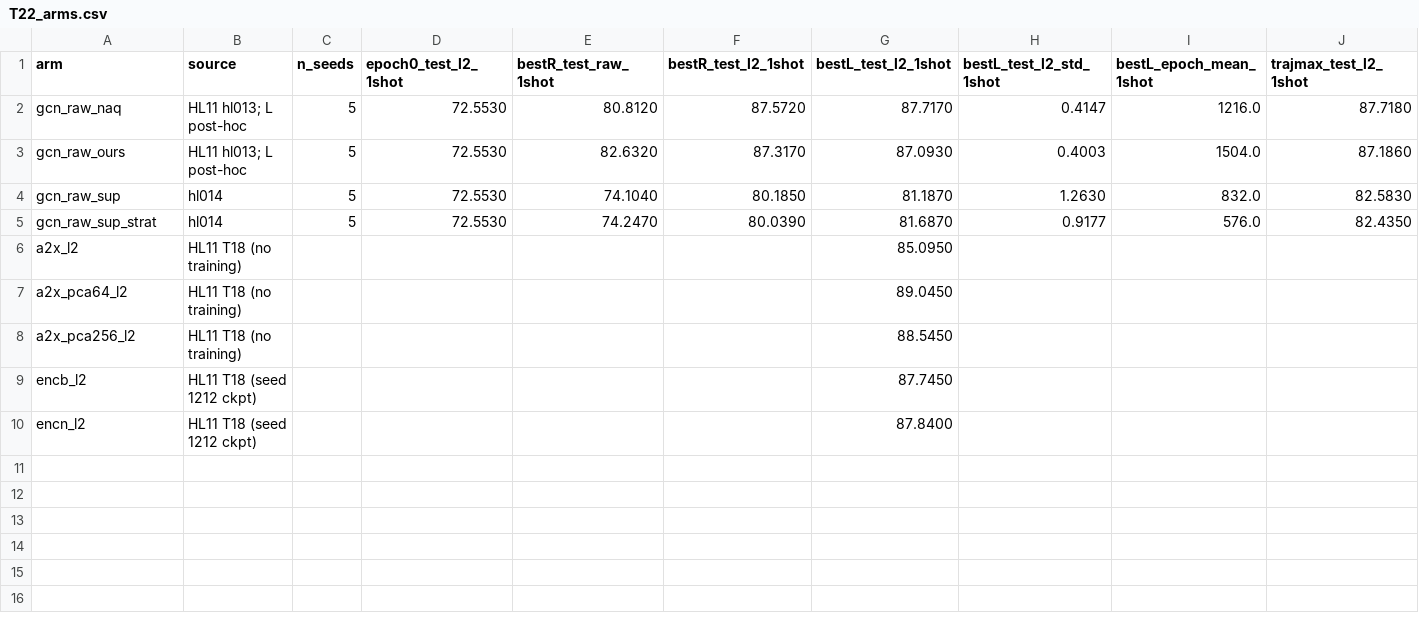
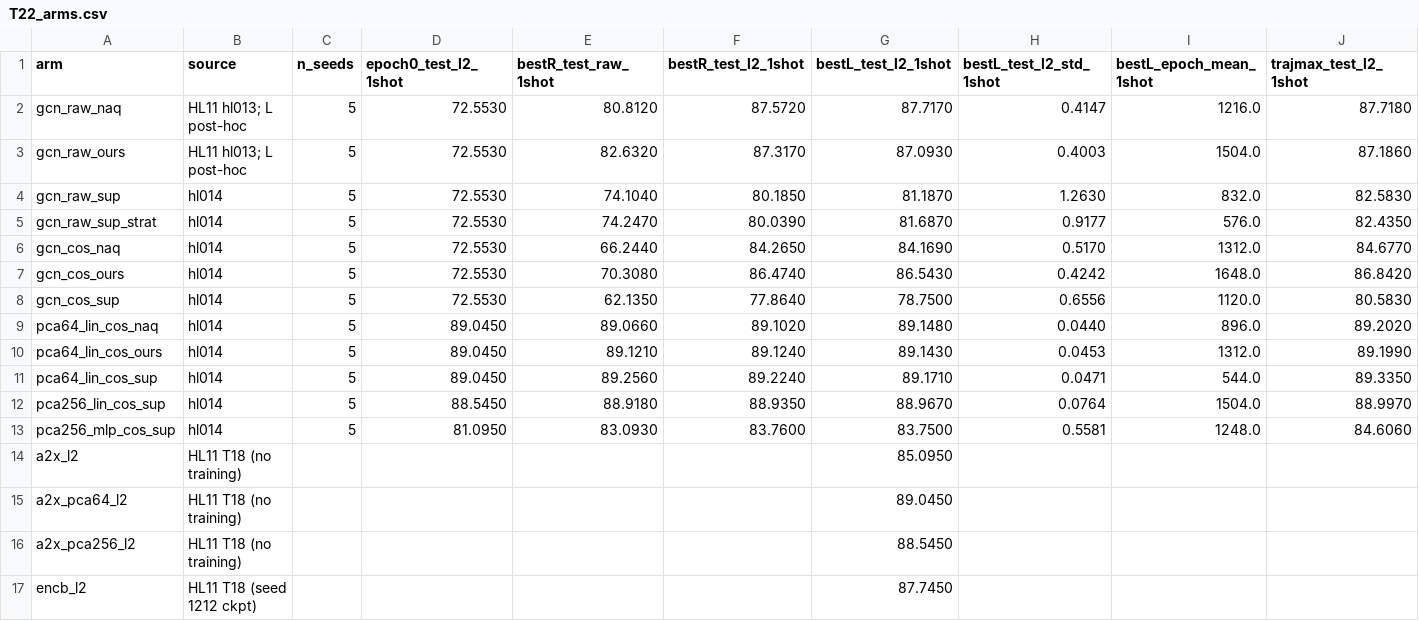
Before and after one commit to choi-cloud/NAQ, a CSV file: reports/HL12_tables/T22_arms.csv, drawn as a sheet; only a part is shown; the shorter side is filled out with more unchanged rows; rows hold the shown columns only; the diff names each change by its address in the sheet, - before the commit and + after, or states it on an @@ line.

```diff
--- a/reports/HL12_tables/T22_arms.csv
+++ b/reports/HL12_tables/T22_arms.csv
+row 6: gcn_cos_naq | hl014 | 5 | 72.5530 | 66.2440 | 84.2650 | 84.1690 | 0.5170 | 1312.0 | 84.6770
+row 7: gcn_cos_ours | hl014 | 5 | 72.5530 | 70.3080 | 86.4740 | 86.5430 | 0.4242 | 1648.0 | 86.8420
+row 8: gcn_cos_sup | hl014 | 5 | 72.5530 | 62.1350 | 77.8640 | 78.7500 | 0.6556 | 1120.0 | 80.5830
+row 9: pca64_lin_cos_naq | hl014 | 5 | 89.0450 | 89.0660 | 89.1020 | 89.1480 | 0.0440 | 896.0 | 89.2020
+row 10: pca64_lin_cos_ours | hl014 | 5 | 89.0450 | 89.1210 | 89.1240 | 89.1430 | 0.0453 | 1312.0 | 89.1990
+row 11: pca64_lin_cos_sup | hl014 | 5 | 89.0450 | 89.2560 | 89.2240 | 89.1710 | 0.0471 | 544.0 | 89.3350
+row 12: pca256_lin_cos_sup | hl014 | 5 | 88.5450 | 88.9180 | 88.9350 | 88.9670 | 0.0764 | 1504.0 | 88.9970
+row 13: pca256_mlp_cos_sup | hl014 | 5 | 81.0950 | 83.0930 | 83.7600 | 83.7500 | 0.5581 | 1248.0 | 84.6060
```
Also changed, not shown: reports/HL12_tables/T22b_paired_vs_pca64.csv, reports/HL12_tables/T23_curves_l2.csv, 2 other files.
